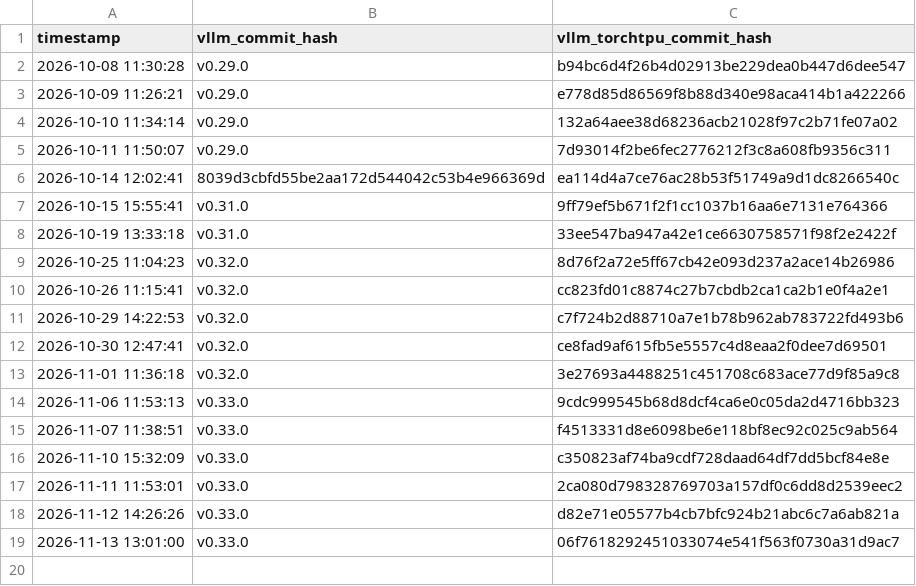
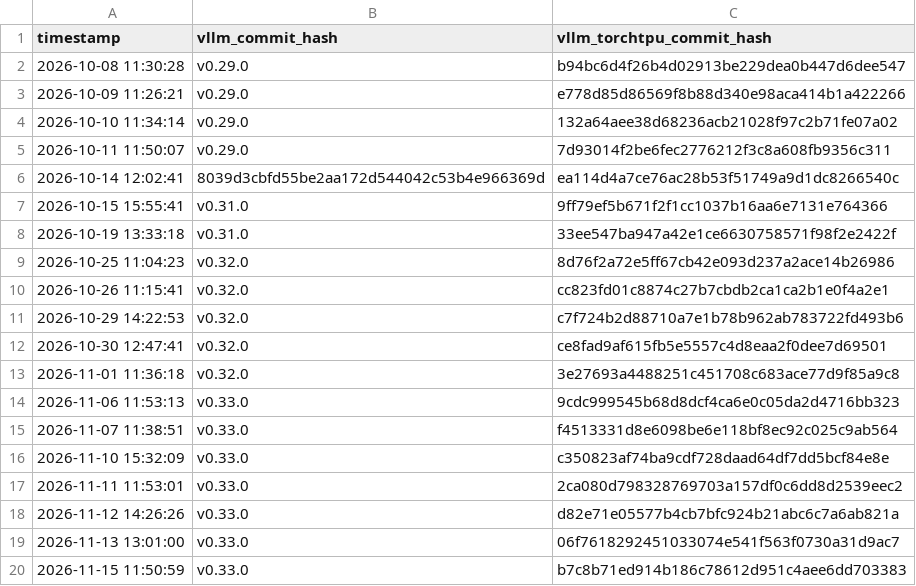
Before and after one commit to vllm-project/vllm-torchtpu, a CSV file: support_matrices/verified_commit_hashes.csv, drawn as a sheet.

```diff
--- a/support_matrices/verified_commit_hashes.csv
+++ b/support_matrices/verified_commit_hashes.csv
@@ -19 +19,2 @@ timestamp,vllm_commit_hash,vllm_torchtpu_commit_hash
 2026-11-13 13:01:00,v0.33.0,06f7618292451033074e541f563f0730a31d9ac7
+2026-11-15 11:50:59,v0.33.0,b7c8b71ed914b186c78612d951c4aee6dd703383
```
